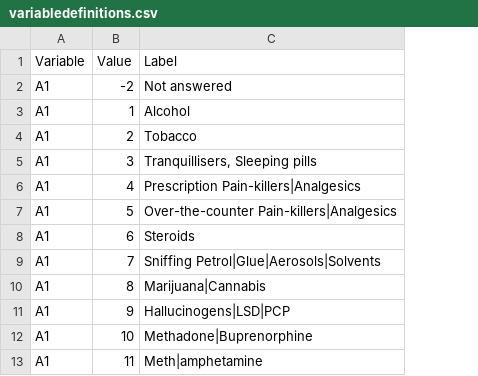
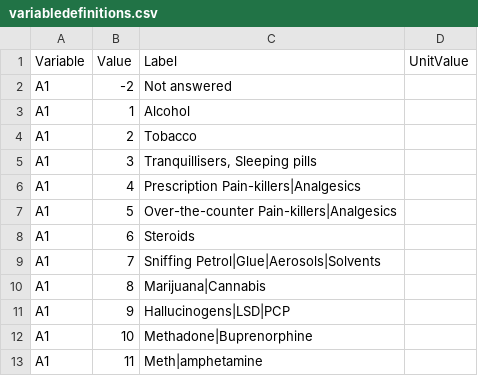
Before and after one commit to BeaverLodge/CorrelateTHIS, a CSV file: data/variabledefinitions.csv, drawn as a sheet; only a part is shown; the diff names each change by its address in the sheet, - before the commit and + after, or states it on an @@ line.

Commit message:
Make up unit values for each answer. Should probably use some science later.

```diff
--- a/data/variabledefinitions.csv
+++ b/data/variabledefinitions.csv
+column D (UnitValue), empty
```
